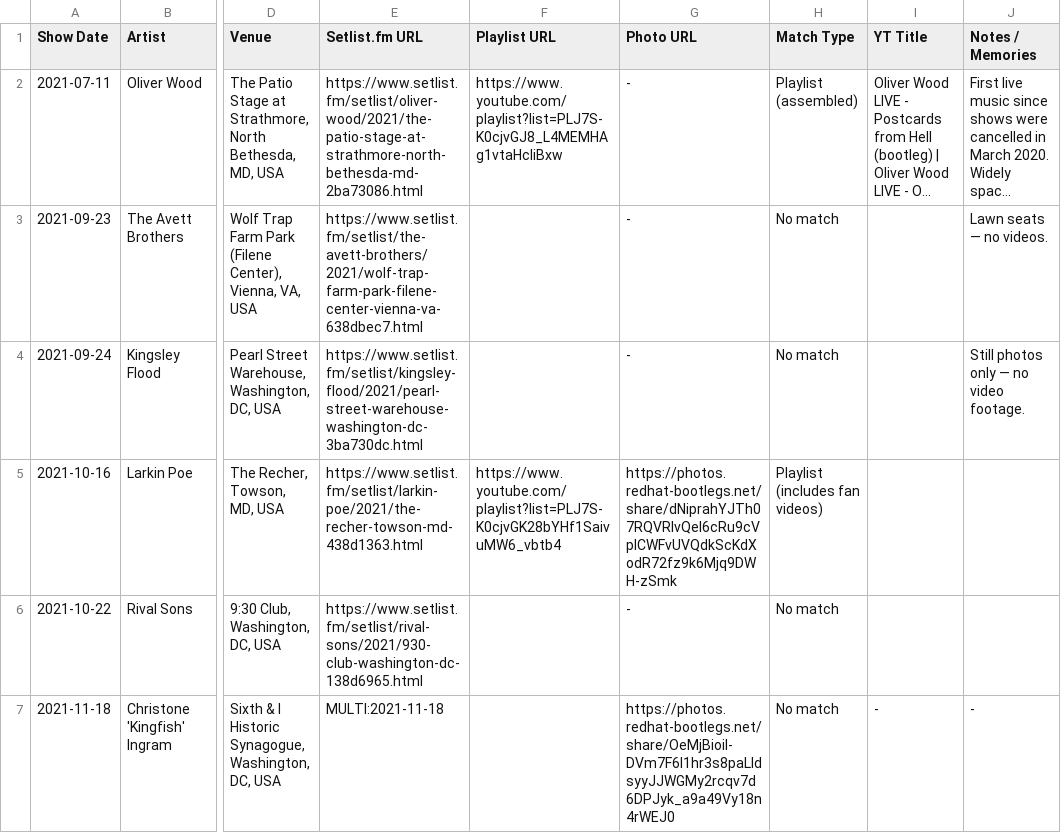
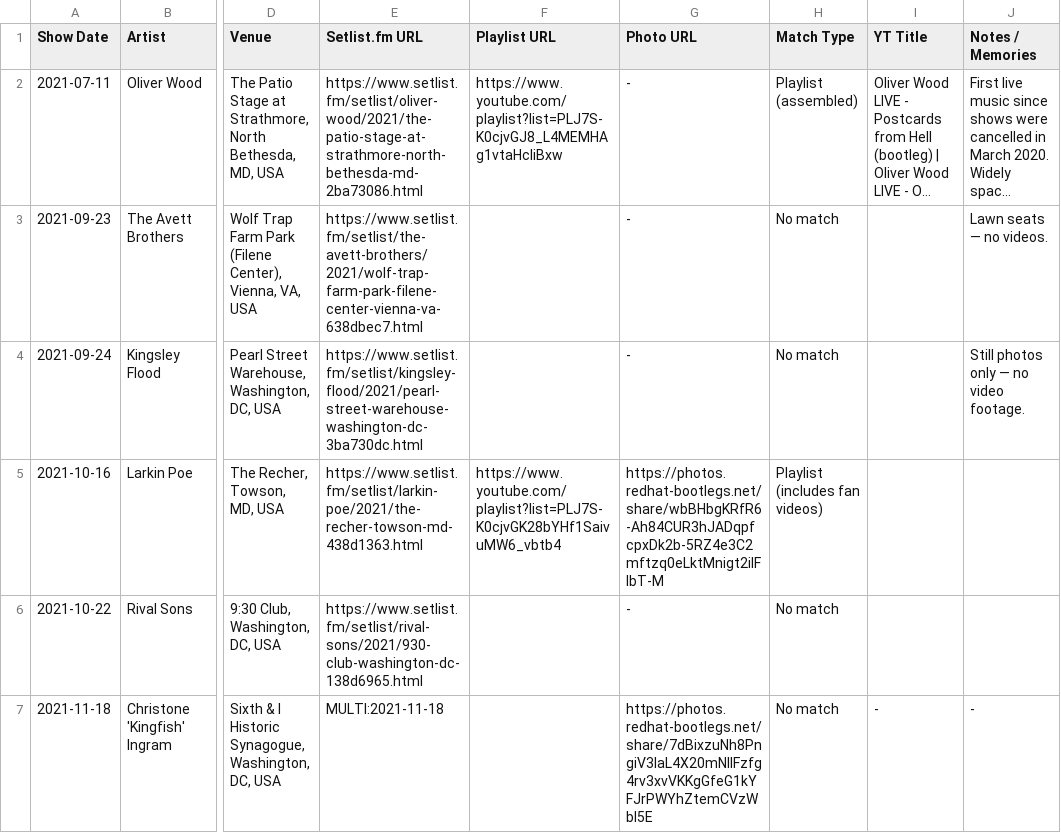
Before and after one commit to dan2bit/live-shows, a TSV file: data/history/2021.tsv, drawn as a sheet; only a part is shown, gaps mark what is left out; long unchanged cells end in …; the diff names each change by its address in the sheet, - before the commit and + after, or states it on an @@ line.

```diff
--- a/data/history/2021.tsv
+++ b/data/history/2021.tsv
-G5 (Photo URL): https://photos.redhat-bootlegs.net/share/dNiprahYJTh07RQVRlvQeI6cRu9cVpICWFvUVQdkScKdXodR72fz9k6Mjq9DWH-zSmk
+G5 (Photo URL): https://photos.redhat-bootlegs.net/share/wbBHbgKRfR6-Ah84CUR3hJADqpfcpxDk2b-5RZ4e3C2mftzq0eLktMnigt2ilFIbT-M
-G7 (Photo URL): https://photos.redhat-bootlegs.net/share/OeMjBioil-DVm7F6I1hr3s8paLldsyyJJWGMy2rcqv7d6DPJyk_a9a49Vy18n4rWEJ0
+G7 (Photo URL): https://photos.redhat-bootlegs.net/share/7dBixzuNh8PngiV3laL4X20mNIlFzfg4rv3xvVKKgGfeG1kYFJrPWYhZtemCVzWbl5E
```
Also changed, not shown: data/history/2022.tsv, data/history/2023.tsv, 5 other files.
